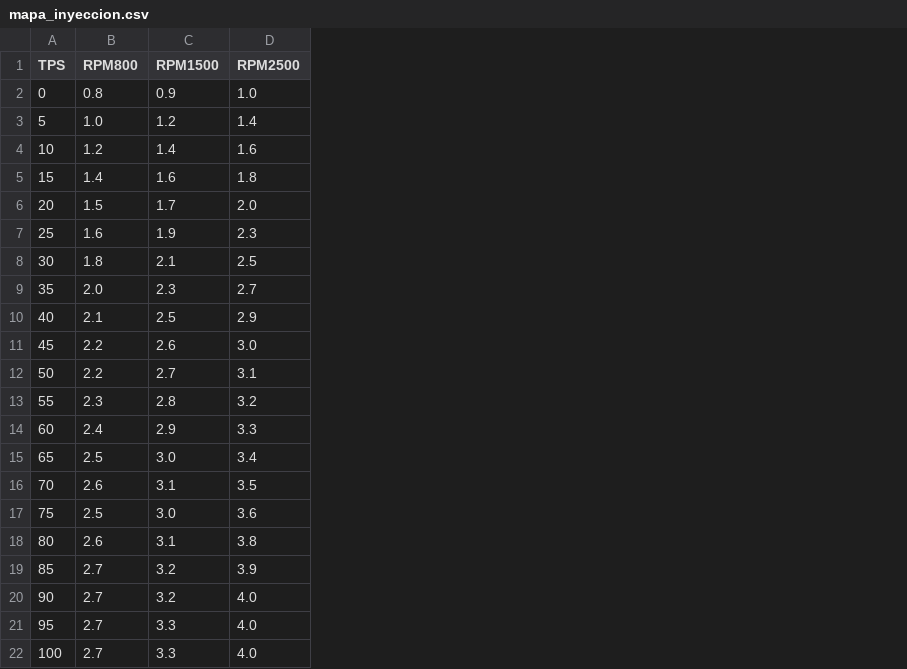
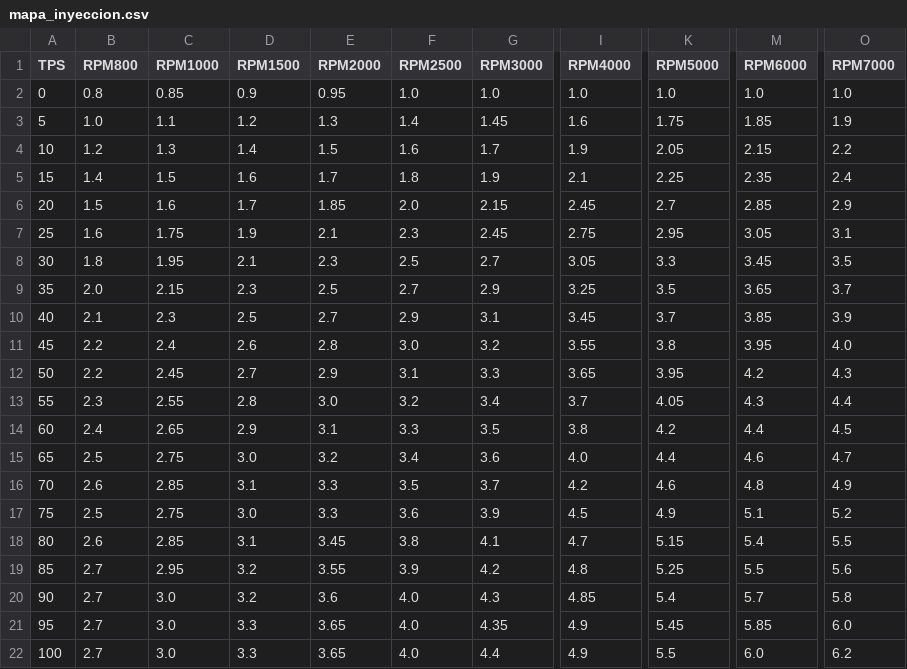
Before and after one commit to ChinoManda/SimulacionInyeccion, a CSV file: mapa_inyeccion.csv, drawn as a sheet; only a part is shown, gaps mark what is left out; the diff names each change by its address in the sheet, - before the commit and + after, or states it on an @@ line.

```diff
--- a/mapa_inyeccion.csv
+++ b/mapa_inyeccion.csv
+column C (RPM1000), rows 2-22: 0.85 | 1.1 | 1.3 | 1.5 | 1.6 | 1.75 | 1.95 | 2.15 | 2.3 | 2.4 | 2.45 | 2.55 | 2.65 | 2.75 | 2.85 | 2.75 | 2.85 | 2.95 | 3.0 | 3.0 | 3.0
+column E (RPM2000), rows 2-22: 0.95 | 1.3 | 1.5 | 1.7 | 1.85 | 2.1 | 2.3 | 2.5 | 2.7 | 2.8 | 2.9 | 3.0 | 3.1 | 3.2 | 3.3 | 3.3 | 3.45 | 3.55 | 3.6 | 3.65 | 3.65
+column G (RPM3000), rows 2-22: 1.0 | 1.45 | 1.7 | 1.9 | 2.15 | 2.45 | 2.7 | 2.9 | 3.1 | 3.2 | 3.3 | 3.4 | 3.5 | 3.6 | 3.7 | 3.9 | 4.1 | 4.2 | 4.3 | 4.35 | 4.4
+column I (RPM4000), rows 2-22: 1.0 | 1.6 | 1.9 | 2.1 | 2.45 | 2.75 | 3.05 | 3.25 | 3.45 | 3.55 | 3.65 | 3.7 | 3.8 | 4.0 | 4.2 | 4.5 | 4.7 | 4.8 | 4.85 | 4.9 | 4.9
+column K (RPM5000), rows 2-22: 1.0 | 1.75 | 2.05 | 2.25 | 2.7 | 2.95 | 3.3 | 3.5 | 3.7 | 3.8 | 3.95 | 4.05 | 4.2 | 4.4 | 4.6 | 4.9 | 5.15 | 5.25 | 5.4 | 5.45 | 5.5
+column M (RPM6000), rows 2-22: 1.0 | 1.85 | 2.15 | 2.35 | 2.85 | 3.05 | 3.45 | 3.65 | 3.85 | 3.95 | 4.2 | 4.3 | 4.4 | 4.6 | 4.8 | 5.1 | 5.4 | 5.5 | 5.7 | 5.85 | 6.0
+column O (RPM7000), rows 2-22: 1.0 | 1.9 | 2.2 | 2.4 | 2.9 | 3.1 | 3.5 | 3.7 | 3.9 | 4.0 | 4.3 | 4.4 | 4.5 | 4.7 | 4.9 | 5.2 | 5.5 | 5.6 | 5.8 | 6.0 | 6.2
```
Also changed, not shown: 1 other file.
